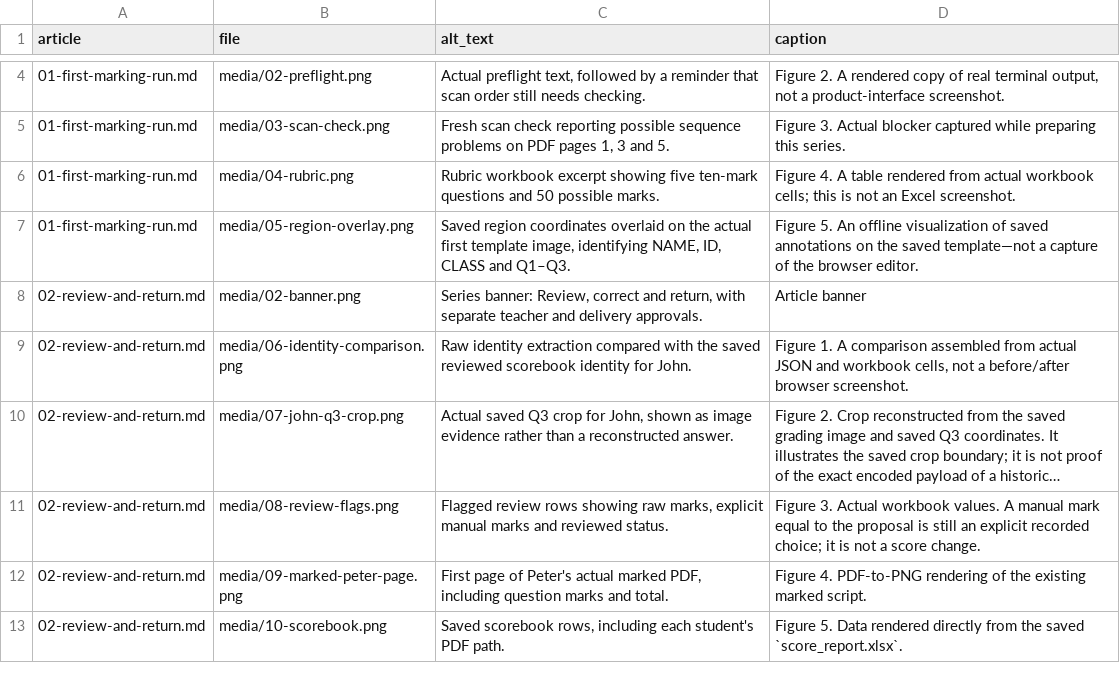
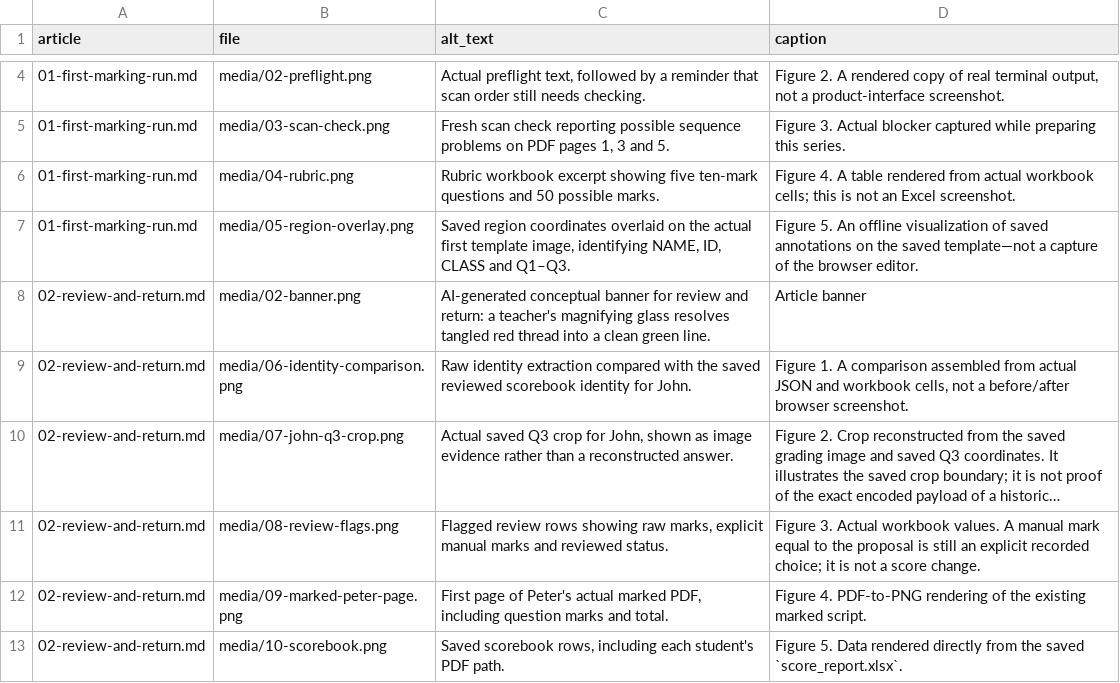
Before and after one commit to wongcyrus/azure-handwriting-grader-skills, a CSV file: docs/blog-series/ASSETS.csv, drawn as a sheet; only a part is shown, gaps mark what is left out; long unchanged cells end in …; the diff covers the shown part only.

```diff
--- a/docs/blog-series/ASSETS.csv
+++ b/docs/blog-series/ASSETS.csv
@@ -7,3 +7,3 @@ article,file,alt_text,caption
 01-first-marking-run.md,media/05-region-overlay.png,"Saved region coordinates overlaid on the actual first template image, identifying NAME, ID, CLASS and Q1–Q3.",Figure 5. An offline visualization of saved annotations on the saved template—not a capture of the browser editor.
-02-review-and-return.md,media/02-banner.png,"Series banner: Review, correct and return, with separate teacher and delivery approvals.",Article banner
+02-review-and-return.md,media/02-banner.png,AI-generated conceptual banner for review and return: a teacher's magnifying glass resolves tangled red thread into a clean green line.,Article banner
 02-review-and-return.md,media/06-identity-comparison.png,Raw identity extraction compared with the saved reviewed scorebook identity for John.,"Figure 1. A comparison assembled from actual JSON and workbook cells, not a before/after browser screenshot."
```
Also changed, not shown: 7 edited cells elsewhere in this file, 58 other files.
